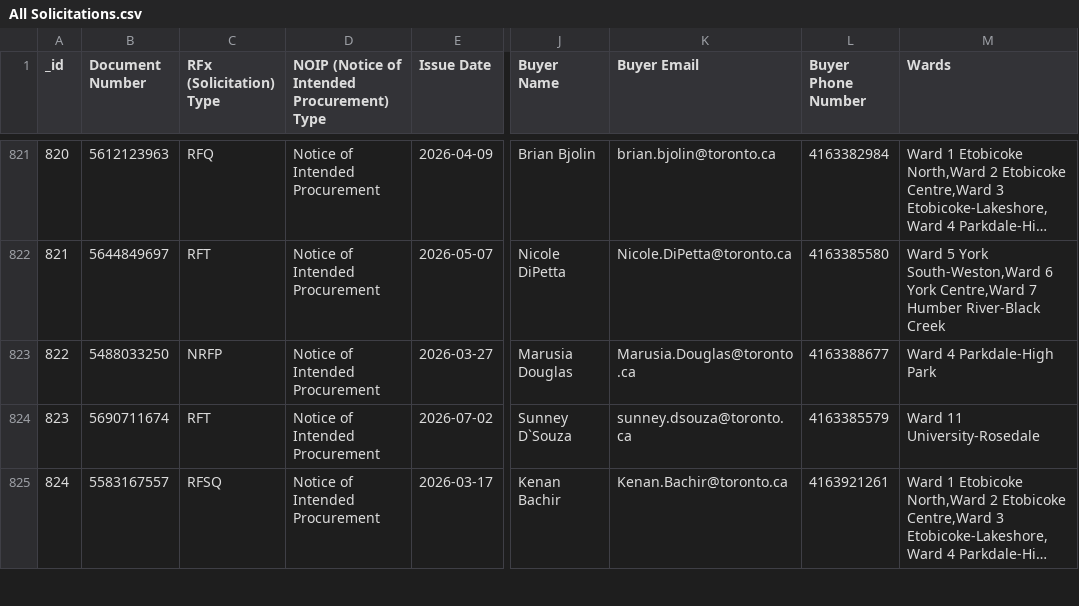
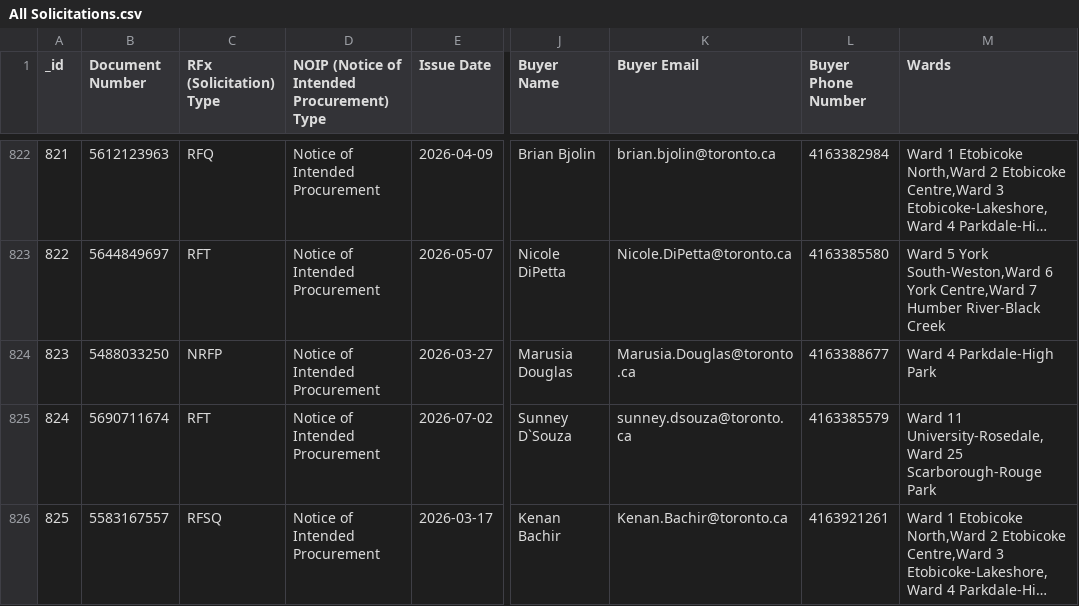
Before and after one commit to RamVasuthevan/city-of-toronto-contracts-data, a CSV file: All Solicitations.csv, drawn as a sheet; only a part is shown, gaps mark what is left out; long unchanged cells end in …; addresses are those after the commit; the diff covers the shown part only; the diff names each change by its address in the sheet, - before the commit and + after, or states it on an @@ line.

```diff
--- a/All Solicitations.csv
+++ b/All Solicitations.csv
@@ column A (_id) renumbered from row 709 down @@
-M825 (Wards): Ward 11 University-Rosedale
+M825 (Wards): Ward 11 University-Rosedale,Ward 25 Scarborough-Rouge Park
```
Also changed, not shown: 1 added row and 3 edited cells elsewhere in this file, 1 other file.
